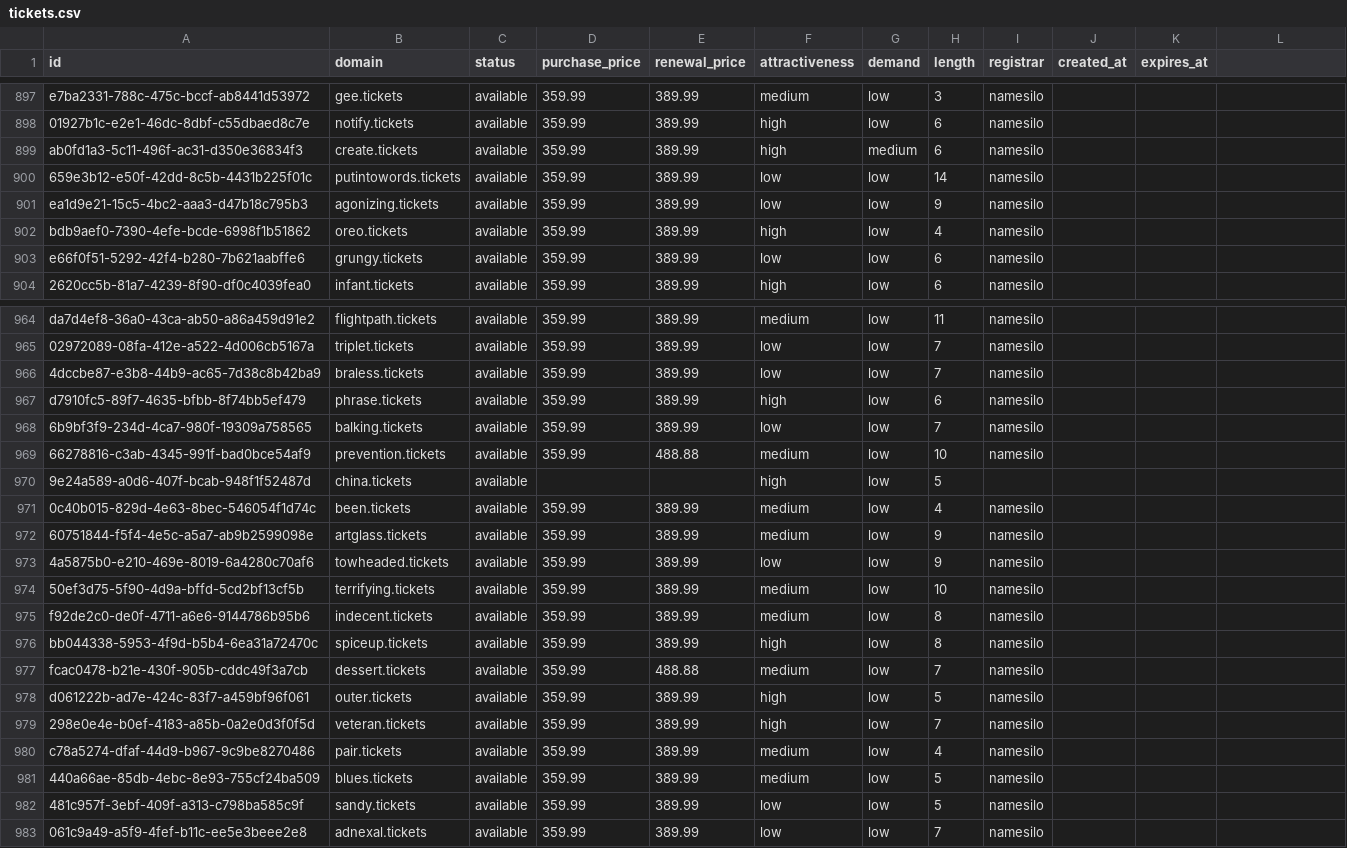
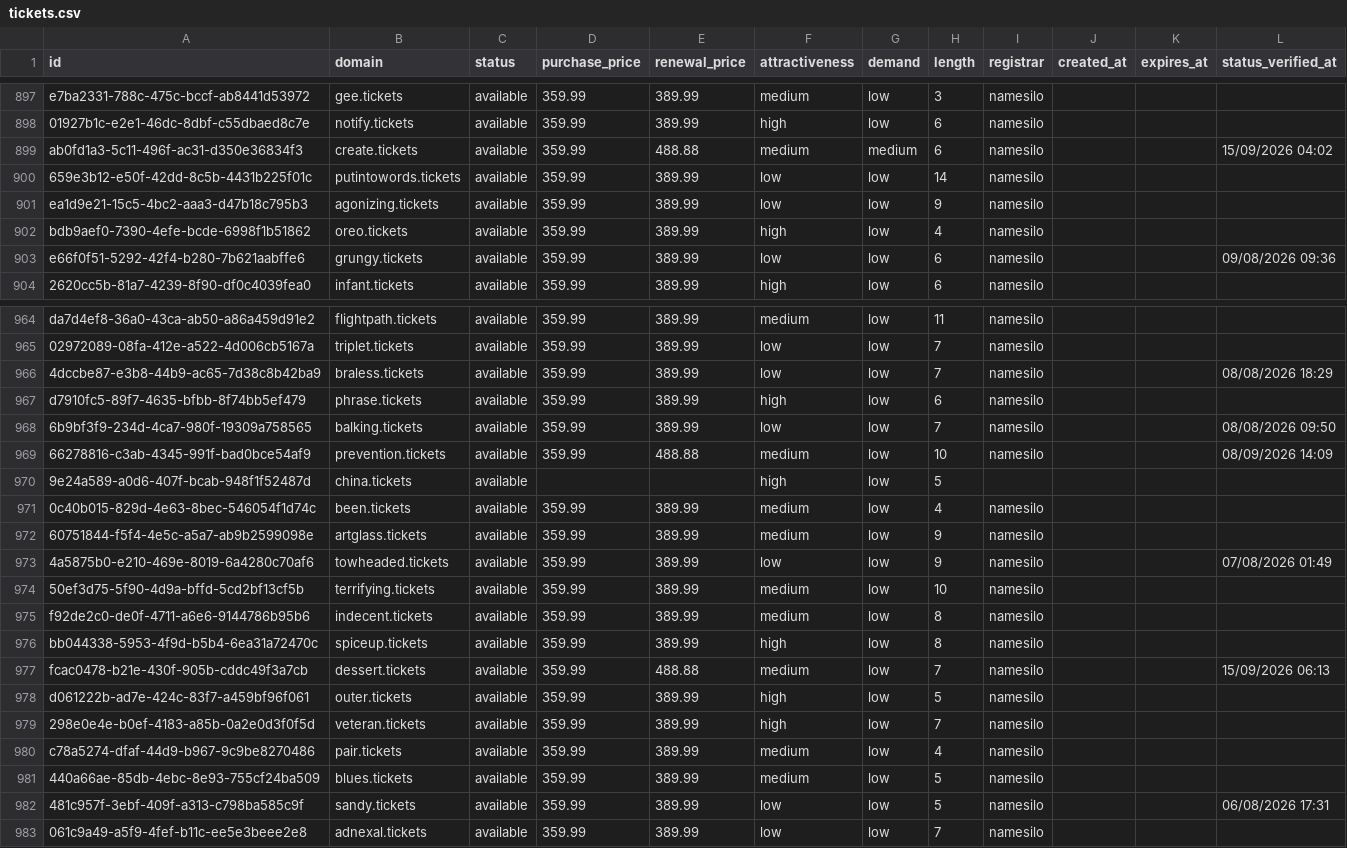
Before and after one commit to UniqueDomains/tickets-oneword-domains, a CSV file: tickets.csv, drawn as a sheet; only a part is shown, gaps mark what is left out; the diff covers the shown part only.

```diff
--- a/tickets.csv
+++ b/tickets.csv
@@ -1 +1 @@
-id,domain,status,purchase_price,renewal_price,attractiveness,demand,length,registrar,created_at,expires_at
+id,domain,status,purchase_price,renewal_price,attractiveness,demand,length,registrar,created_at,expires_at,status_verified_at
@@ -899 +899 @@ e7ba2331-788c-475c-bccf-ab8441d53972,gee.tickets,available,359.99,389.99,medium,
-ab0fd1a3-5c11-496f-ac31-d350e36834f3,create.tickets,available,359.99,389.99,high,medium,6,namesilo,,
+ab0fd1a3-5c11-496f-ac31-d350e36834f3,create.tickets,available,359.99,488.88,medium,medium,6,namesilo,,,15/09/2026 04:02
@@ -903 +903 @@ bdb9aef0-7390-4efe-bcde-6998f1b51862,oreo.tickets,available,359.99,389.99,high,l
-e66f0f51-5292-42f4-b280-7b621aabffe6,grungy.tickets,available,359.99,389.99,low,low,6,namesilo,,
+e66f0f51-5292-42f4-b280-7b621aabffe6,grungy.tickets,available,359.99,389.99,low,low,6,namesilo,,,09/08/2026 09:36
@@ -966 +966 @@ da7d4ef8-36a0-43ca-ab50-a86a459d91e2,flightpath.tickets,available,359.99,389.99,
-4dccbe87-e3b8-44b9-ac65-7d38c8b42ba9,braless.tickets,available,359.99,389.99,low,low,7,namesilo,,
+4dccbe87-e3b8-44b9-ac65-7d38c8b42ba9,braless.tickets,available,359.99,389.99,low,low,7,namesilo,,,08/08/2026 18:29
@@ -968,2 +968,2 @@ d7910fc5-89f7-4635-bfbb-8f74bb5ef479,phrase.tickets,available,359.99,389.99,high
-6b9bf3f9-234d-4ca7-980f-19309a758565,balking.tickets,available,359.99,389.99,low,low,7,namesilo,,
-66278816-c3ab-4345-991f-bad0bce54af9,prevention.tickets,available,359.99,488.88,medium,low,10,namesilo,,
+6b9bf3f9-234d-4ca7-980f-19309a758565,balking.tickets,available,359.99,389.99,low,low,7,namesilo,,,08/08/2026 09:50
+66278816-c3ab-4345-991f-bad0bce54af9,prevention.tickets,available,359.99,488.88,medium,low,10,namesilo,,,08/09/2026 14:09
@@ -973 +973 @@ d7910fc5-89f7-4635-bfbb-8f74bb5ef479,phrase.tickets,available,359.99,389.99,high
-4a5875b0-e210-469e-8019-6a4280c70af6,towheaded.tickets,available,359.99,389.99,low,low,9,namesilo,,
+4a5875b0-e210-469e-8019-6a4280c70af6,towheaded.tickets,available,359.99,389.99,low,low,9,namesilo,,,07/08/2026 01:49
@@ -977 +977 @@ bb044338-5953-4f9d-b5b4-6ea31a72470c,spiceup.tickets,available,359.99,389.99,hig
-fcac0478-b21e-430f-905b-cddc49f3a7cb,dessert.tickets,available,359.99,488.88,medium,low,7,namesilo,,
+fcac0478-b21e-430f-905b-cddc49f3a7cb,dessert.tickets,available,359.99,488.88,medium,low,7,namesilo,,,15/09/2026 06:13
@@ -982 +982 @@ c78a5274-dfaf-44d9-b967-9c9be8270486,pair.tickets,available,359.99,389.99,medium
-481c957f-3ebf-409f-a313-c798ba585c9f,sandy.tickets,available,359.99,389.99,low,low,5,namesilo,,
+481c957f-3ebf-409f-a313-c798ba585c9f,sandy.tickets,available,359.99,389.99,low,low,5,namesilo,,,06/08/2026 17:31
```
Also changed, not shown: 129 edited cells elsewhere in this file, 6 other files.
